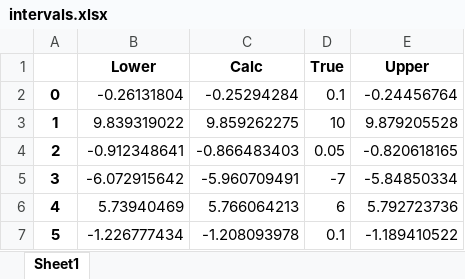
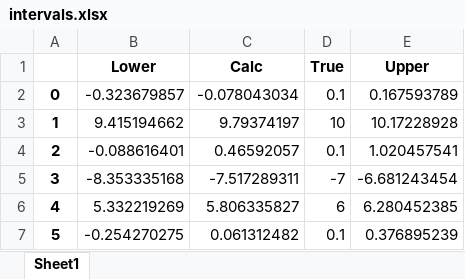
Before and after one commit to Apirol/SMAD, an Excel workbook: data/intervals.xlsx, sheet Sheet1, drawn as a sheet; values as stored, in another font and other column widths than the file's, no borders; the diff names each change by its address in the sheet, - before the commit and + after, or states it on an @@ line.

Commit message:
Bug fixed for estimate and output intervals

```diff
--- a/data/intervals.xlsx (sheet Sheet1)
+++ b/data/intervals.xlsx (sheet Sheet1)
-B2 (Lower): -0.26131804
+B2 (Lower): -0.323679857
-C2 (Calc): -0.25294284
+C2 (Calc): -0.078043034
-E2 (Upper): -0.24456764
+E2 (Upper): 0.167593789
-B3 (Lower): 9.839319022
+B3 (Lower): 9.415194662
-C3 (Calc): 9.859262275
+C3 (Calc): 9.79374197
-E3 (Upper): 9.879205528
+E3 (Upper): 10.17228928
-B4 (Lower): -0.912348641
+B4 (Lower): -0.088616401
-C4 (Calc): -0.866483403
+C4 (Calc): 0.46592057
-D4 (True): 0.05
+D4 (True): 0.1
-E4 (Upper): -0.820618165
+E4 (Upper): 1.020457541
-B5 (Lower): -6.072915642
+B5 (Lower): -8.353335168
-C5 (Calc): -5.960709491
+C5 (Calc): -7.517289311
-E5 (Upper): -5.84850334
+E5 (Upper): -6.681243454
-B6 (Lower): 5.73940469
+B6 (Lower): 5.332219269
-C6 (Calc): 5.766064213
+C6 (Calc): 5.806335827
-E6 (Upper): 5.792723736
+E6 (Upper): 6.280452385
-B7 (Lower): -1.226777434
+B7 (Lower): -0.254270275
-C7 (Calc): -1.208093978
+C7 (Calc): 0.061312482
-E7 (Upper): -1.189410522
+E7 (Upper): 0.376895239
```
Also changed, not shown: data/data.xlsx, data/theta_significance.xlsx, 4 other files.
